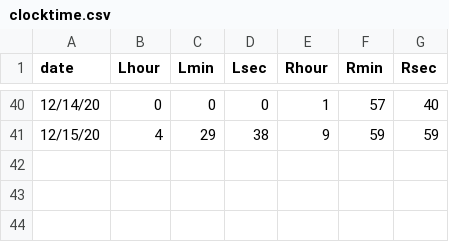
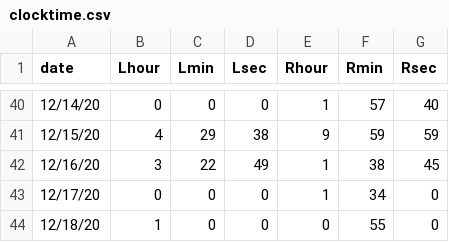
Before and after one commit to BryanJenksCommunity/streaming, a CSV file: docs/2020/2020-11-20/clocktime.csv, drawn as a sheet; only a part is shown, gaps mark what is left out; the diff names each change by its address in the sheet, - before the commit and + after, or states it on an @@ line.

```diff
--- a/docs/2020/2020-11-20/clocktime.csv
+++ b/docs/2020/2020-11-20/clocktime.csv
+row 42: 12/16/20 | 3 | 22 | 49 | 1 | 38 | 45
+row 43: 12/17/20 | 0 | 0 | 0 | 1 | 34 | 0
+row 44: 12/18/20 | 1 | 0 | 0 | 0 | 55 | 0
```
Also changed, not shown: 5 other files.
